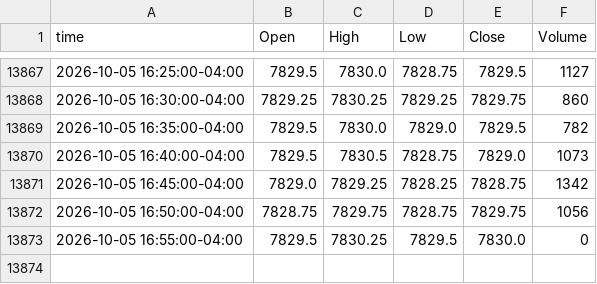
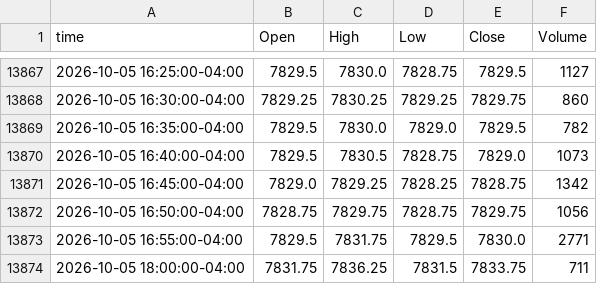
Before and after one commit to ductran1987/pharmd-bars, a CSV file: bars/ES_5m.csv, drawn as a sheet; only a part is shown, gaps mark what is left out.

```diff
--- a/bars/ES_5m.csv
+++ b/bars/ES_5m.csv
@@ -13872,2 +13872,3 @@ time,Open,High,Low,Close,Volume
 2026-10-05 16:50:00-04:00,7828.75,7829.75,7828.75,7829.75,1056
-2026-10-05 16:55:00-04:00,7829.5,7830.25,7829.5,7830.0,0
+2026-10-05 16:55:00-04:00,7829.5,7831.75,7829.5,7830.0,2771
+2026-10-05 18:00:00-04:00,7831.75,7836.25,7831.5,7833.75,711
```
Also changed, not shown: bars/ES_1h.csv, bars/NQ_1h.csv, 1 other file.
